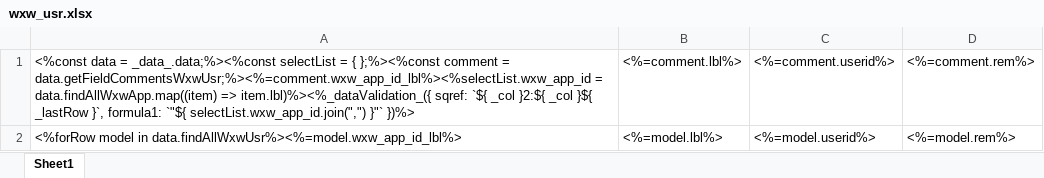
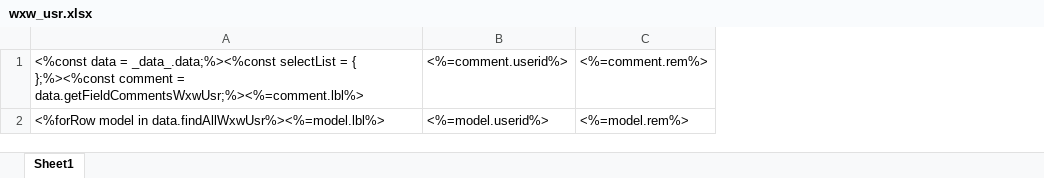
Before and after one commit to sail-sail/nest, an Excel workbook: codegen/__out__/pc/public/excel_template/wxwork/wxw_usr.xlsx, sheet Sheet1, drawn as a sheet; values as stored, in another font and other column widths than the file's, no borders; removed rows and columns are numbered as before the commit, all else as after; the diff names each change by its address in the sheet, - before the commit and + after, or states it on an @@ line.

```diff
--- a/codegen/__out__/pc/public/excel_template/wxwork/wxw_usr.xlsx (sheet Sheet1)
+++ b/codegen/__out__/pc/public/excel_template/wxwork/wxw_usr.xlsx (sheet Sheet1)
-column A, rows 1-2: <%const data = _data_.data;%><%const selectList = { };%><%const comment = data.getFieldCommentsWxwUsr;%><%=comment.wxw_app_id_lbl%><%selectList.wxw_app_id = data.findAllWxwApp.map((item) => item.lbl)%><%_dataValidation_({ sqref: `${ _col }2:${ _col }${ _lastRow }`, formula1: `"${ selectList.wxw_app_id.join(",") }"` })%> | <%forRow model in data.findAllWxwUsr%><%=model.wxw_app_id_lbl%>
-column B, rows 1-2: <%=comment.lbl%> | <%=model.lbl%>
+column A, rows 1-2: <%const data = _data_.data;%><%const selectList = { };%><%const comment = data.getFieldCommentsWxwUsr;%><%=comment.lbl%> | <%forRow model in data.findAllWxwUsr%><%=model.lbl%>
```
Also changed, not shown: codegen/__out__/pc/public/import_template/wxwork/wxw_usr.xlsx, pc/public/excel_template/wxwork/wxw_usr.xlsx, 20 other files.
